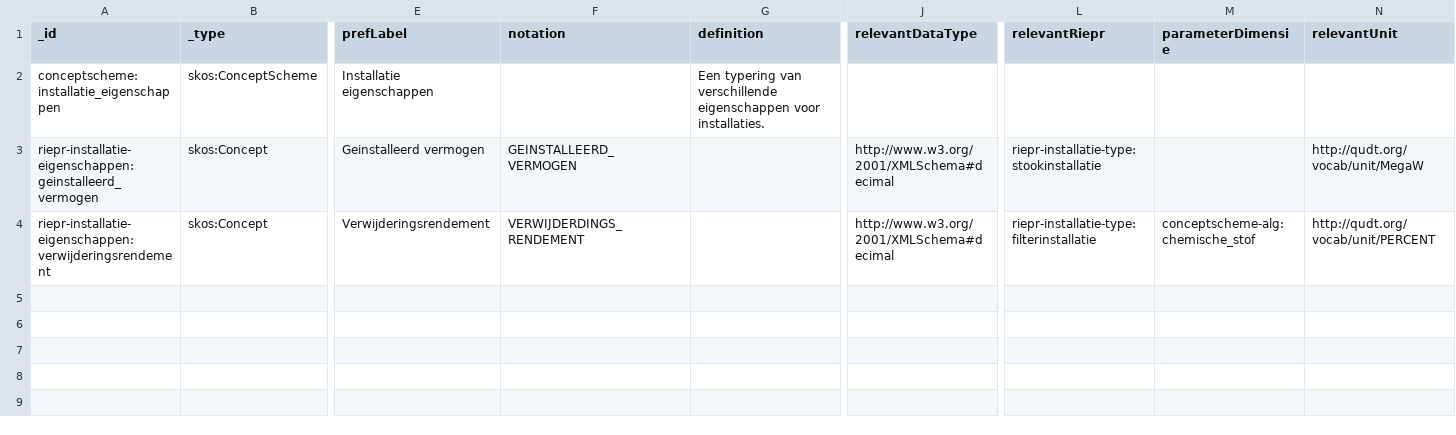
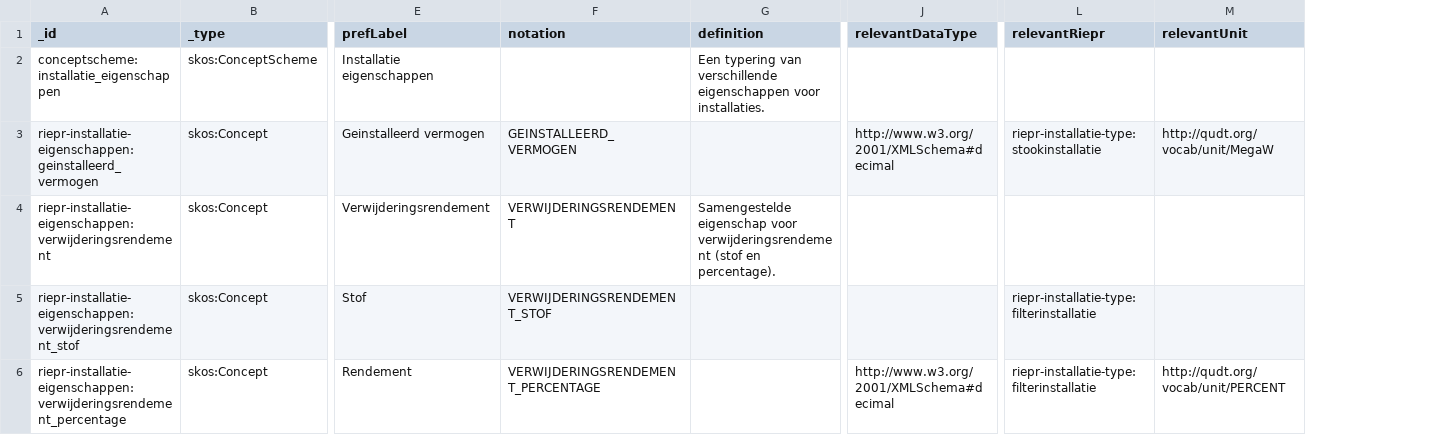
Before and after one commit to milieuinfo/codelijst-rie-iepr, a CSV file: src/source/installatie_eigenschappen.csv, drawn as a sheet; only a part is shown, gaps mark what is left out; removed rows and columns are numbered as before the commit, all else as after; rows hold the shown columns only; the diff names each change by its address in the sheet, - before the commit and + after, or states it on an @@ line.

```diff
--- a/src/source/installatie_eigenschappen.csv
+++ b/src/source/installatie_eigenschappen.csv
-column M (parameterDimensie), row 4: conceptscheme-alg:chemische_stof
-F4 (notation): VERWIJDERDINGS_RENDEMENT
+F4 (notation): VERWIJDERINGSRENDEMENT
-G4 (definition): (empty)
+G4 (definition): Samengestelde eigenschap voor verwijderingsrendement (stof en percentage).
-J4 (relevantDataType): http://www.w3.org/2001/XMLSchema#decimal
+J4 (relevantDataType): (empty)
-L4 (relevantRiepr): riepr-installatie-type:filterinstallatie
+L4 (relevantRiepr): (empty)
-M4 (relevantUnit): http://qudt.org/vocab/unit/PERCENT
+M4 (relevantUnit): (empty)
+row 5: riepr-installatie-eigenschappen:verwijderingsrendement_stof | skos:Concept | Stof | VERWIJDERINGSRENDEMENT_STOF |  |  | riepr-installatie-type:filterinstallatie
+row 6: riepr-installatie-eigenschappen:verwijderingsrendement_percentage | skos:Concept | Rendement | VERWIJDERINGSRENDEMENT_PERCENTAGE |  | http://www.w3.org/2001/XMLSchema#decimal | riepr-installatie-type:filterinstallatie | http://qudt.org/vocab/unit/PERCENT
```
Also changed, not shown: src/source/algmeen.csv, src/source/meetpunt_type.csv, 6 other files.
